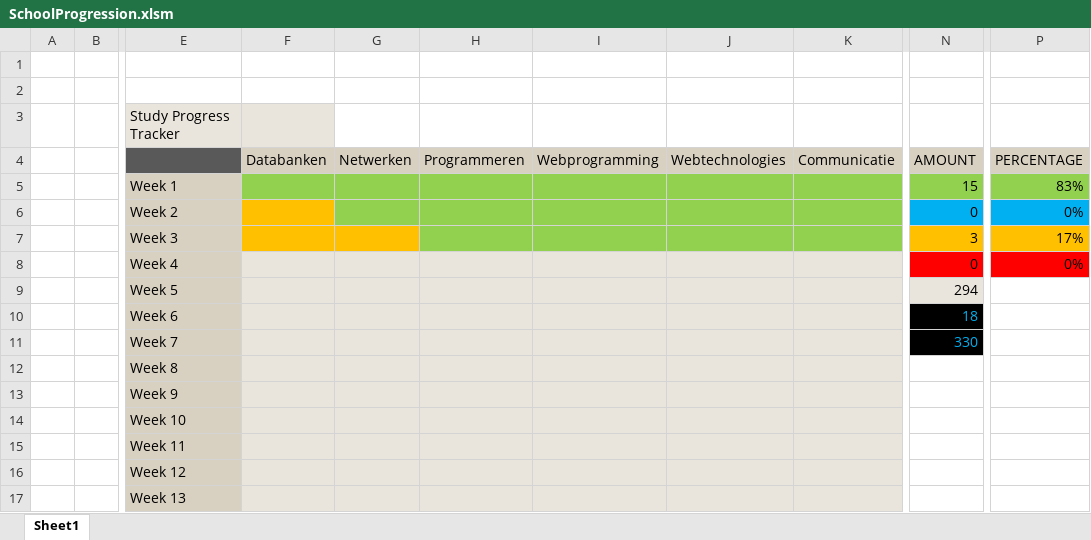
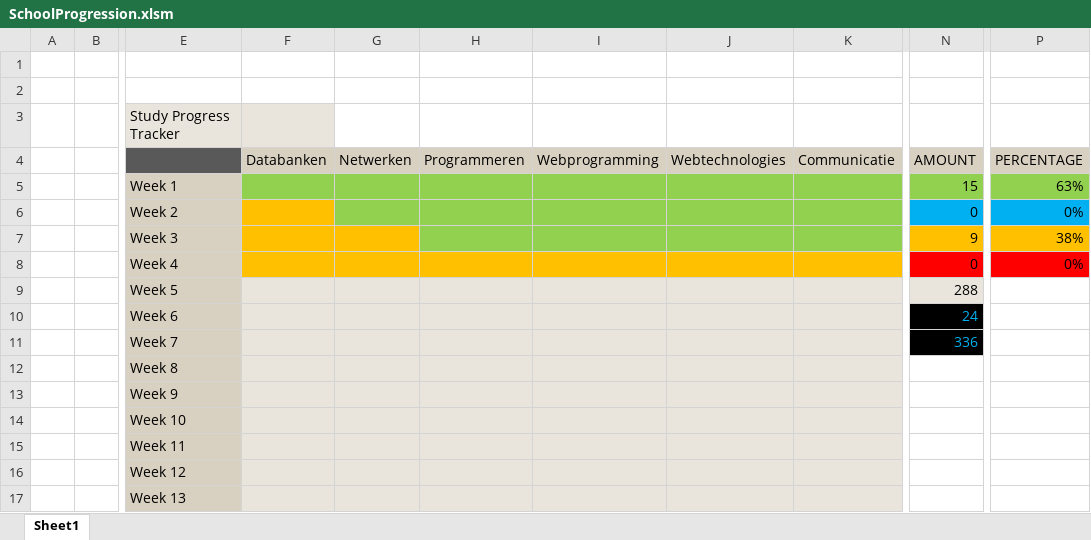
Before and after one commit to AbdelhamidYaseen/School, an Excel workbook: SchoolProgression.xlsm, sheet Sheet1, drawn as a sheet; only a part is shown, gaps mark what is left out; values as stored, in another font and other column widths than the file's, no borders; the diff names each change by its address in the sheet, - before the commit and + after, or states it on an @@ line.

```diff
--- a/SchoolProgression.xlsm (sheet Sheet1)
+++ b/SchoolProgression.xlsm (sheet Sheet1)
-P5 (PERCENTAGE): 83%
+P5 (PERCENTAGE): 63%
-N7 (AMOUNT): 3
+N7 (AMOUNT): 9
-P7 (PERCENTAGE): 17%
+P7 (PERCENTAGE): 38%
-F8:K8 fill: #E9E5DC
+F8:K8 fill: #FFC000
-N9 (AMOUNT): 294
+N9 (AMOUNT): 288
-N10 (AMOUNT): 18
+N10 (AMOUNT): 24
-N11 (AMOUNT): 330
+N11 (AMOUNT): 336
```
Also changed, not shown: 24 other files.
